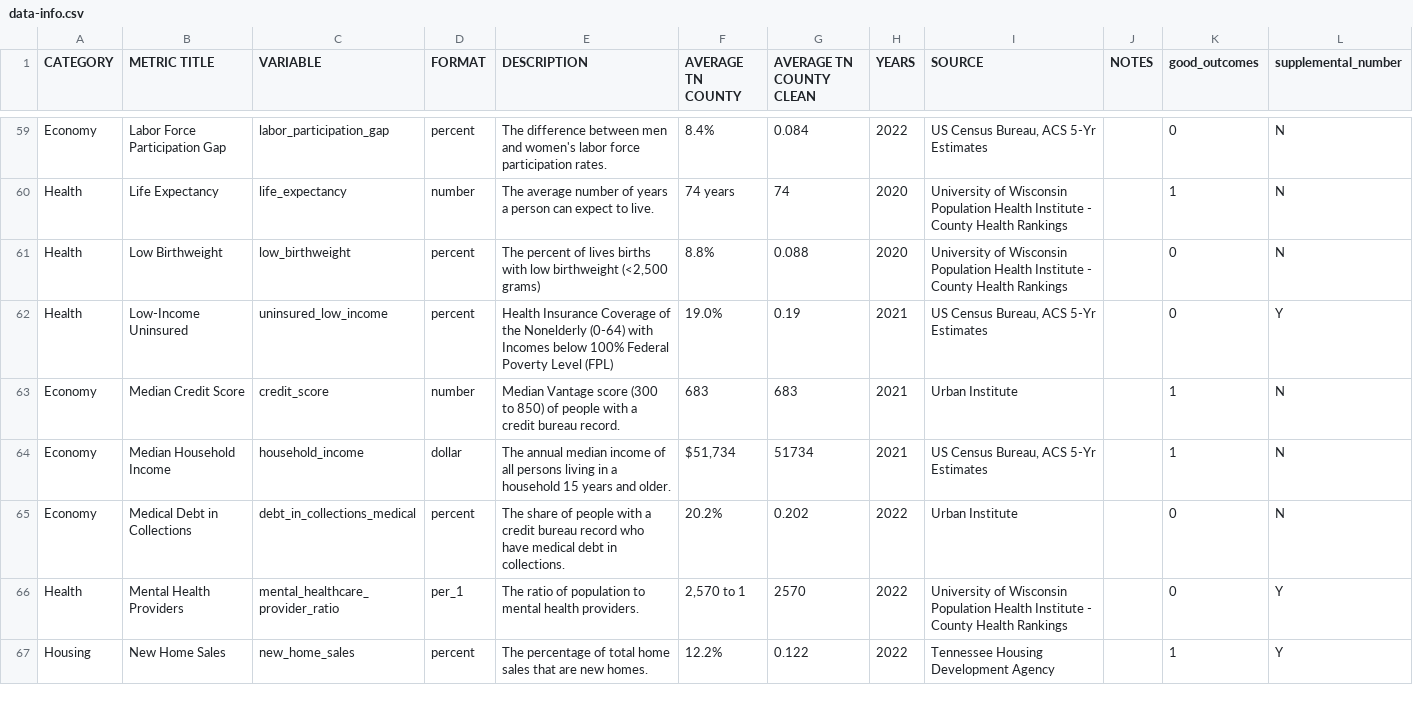
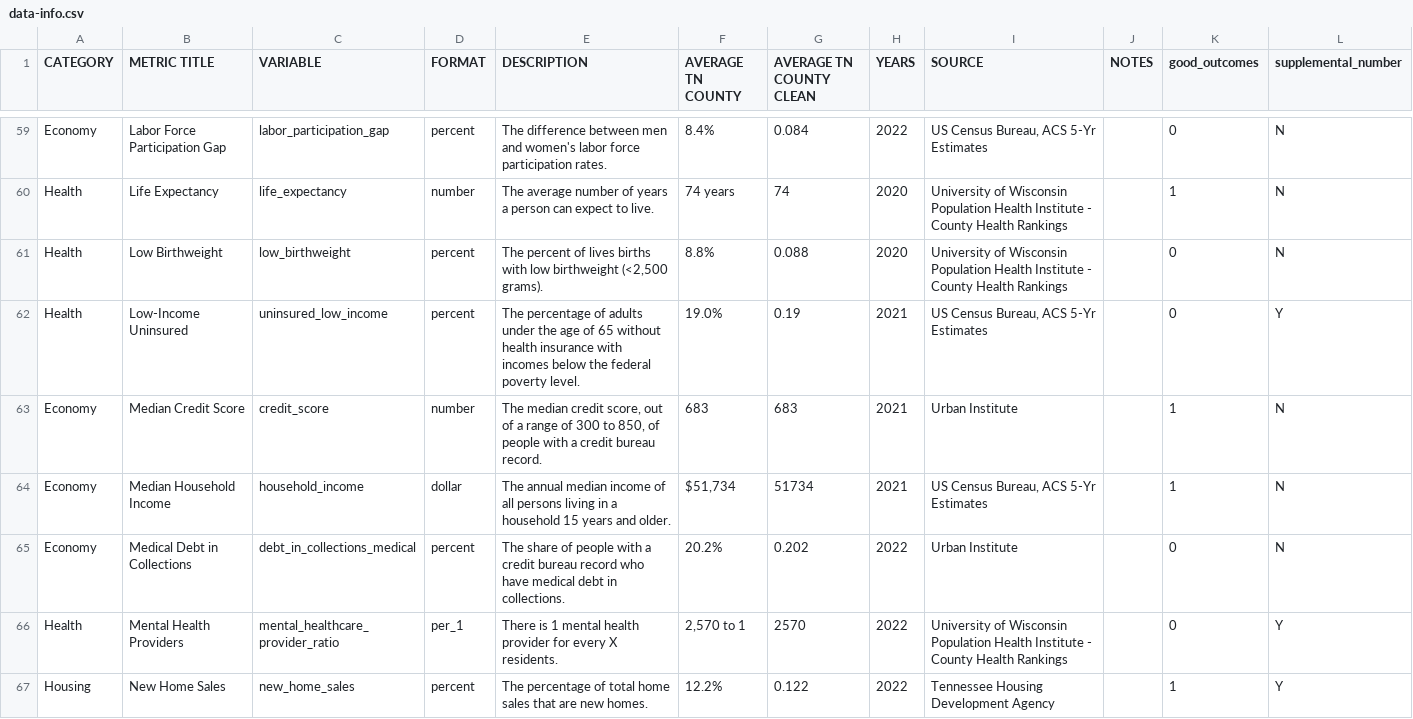
Before and after one commit to andrewjbe/think-tn-map, a CSV file: data/data-info.csv, drawn as a sheet; only a part is shown, gaps mark what is left out; the diff covers the shown part only.

```diff
--- a/data/data-info.csv
+++ b/data/data-info.csv
@@ -60,8 +60,8 @@ Economy,Labor Force Participation Gap,labor_participation_gap,percent,The differ
 Health,Life Expectancy,life_expectancy,number,The average number of years a person can expect to live.,74 years,74,2020,University of Wisconsin Population Health Institute - County Health Rankings,,1,N
-Health,Low Birthweight,low_birthweight,percent,"The percent of lives births with low birthweight (<2,500 grams)",8.8%,0.088,2020,University of Wisconsin Population Health Institute - County Health Rankings,,0,N
-Health,Low-Income Uninsured,uninsured_low_income,percent,Health Insurance Coverage of the Nonelderly (0-64) with Incomes below 100% Federal Poverty Level (FPL),19.0%,0.19,2021,"US Census Bureau, ACS 5-Yr Estimates",,0,Y
-Economy,Median Credit Score,credit_score,number,Median Vantage score (300 to 850) of people with a credit bureau record.,683,683,2021,Urban Institute,,1,N
+Health,Low Birthweight,low_birthweight,percent,"The percent of lives births with low birthweight (<2,500 grams).",8.8%,0.088,2020,University of Wisconsin Population Health Institute - County Health Rankings,,0,N
+Health,Low-Income Uninsured,uninsured_low_income,percent,The percentage of adults under the age of 65 without health insurance with incomes below the federal poverty level.,19.0%,0.19,2021,"US Census Bureau, ACS 5-Yr Estimates",,0,Y
+Economy,Median Credit Score,credit_score,number,"The median credit score, out of a range of 300 to 850, of people with a credit bureau record.",683,683,2021,Urban Institute,,1,N
 Economy,Median Household Income,household_income,dollar,The annual median income of all persons living in a household 15 years and older. ,"$51,734",51734,2021,"US Census Bureau, ACS 5-Yr Estimates",,1,N
 Economy,Medical Debt in Collections,debt_in_collections_medical,percent,The share of people with a credit bureau record who have medical debt in collections.,20.2%,0.202,2022,Urban Institute,,0,N
-Health,Mental Health Providers,mental_healthcare_provider_ratio,per_1,The ratio of population to mental health providers.,"2,570 to 1",2570,2022,University of Wisconsin Population Health Institute - County Health Rankings,,0,Y
+Health,Mental Health Providers,mental_healthcare_provider_ratio,per_1,There is 1 mental health provider for every X residents.,"2,570 to 1",2570,2022,University of Wisconsin Population Health Institute - County Health Rankings,,0,Y
 Housing,New Home Sales,new_home_sales,percent,The percentage of total home sales that are new homes. ,12.2%,0.122,2022,Tennessee Housing Development Agency,,1,Y
```
Also changed, not shown: 64 edited cells elsewhere in this file, inst/county-summary-pdf/data/data-info.csv, inst/one-county-all-metrics/data/data-info.csv, 12 other files.
